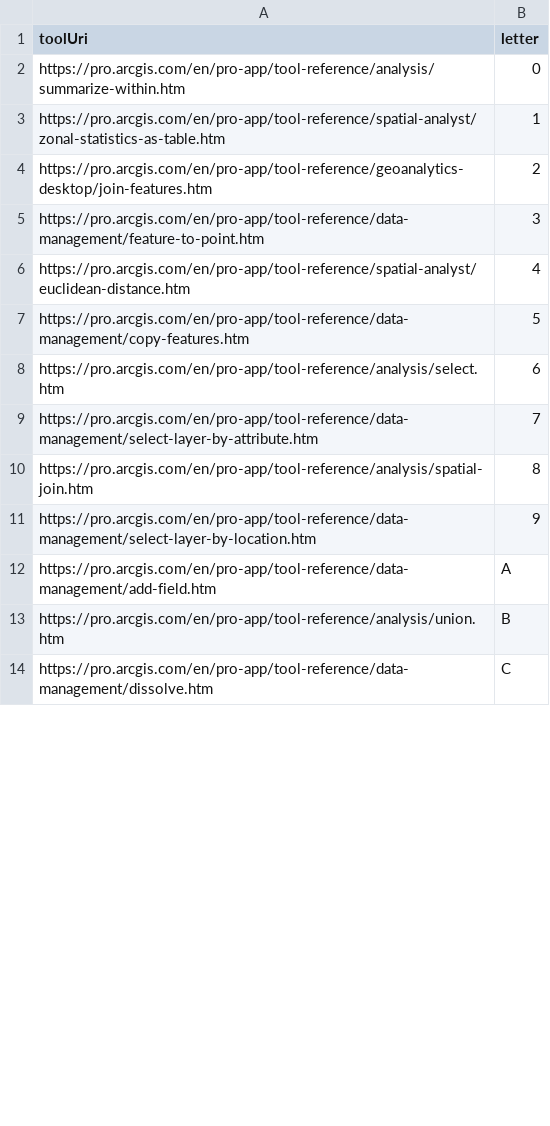
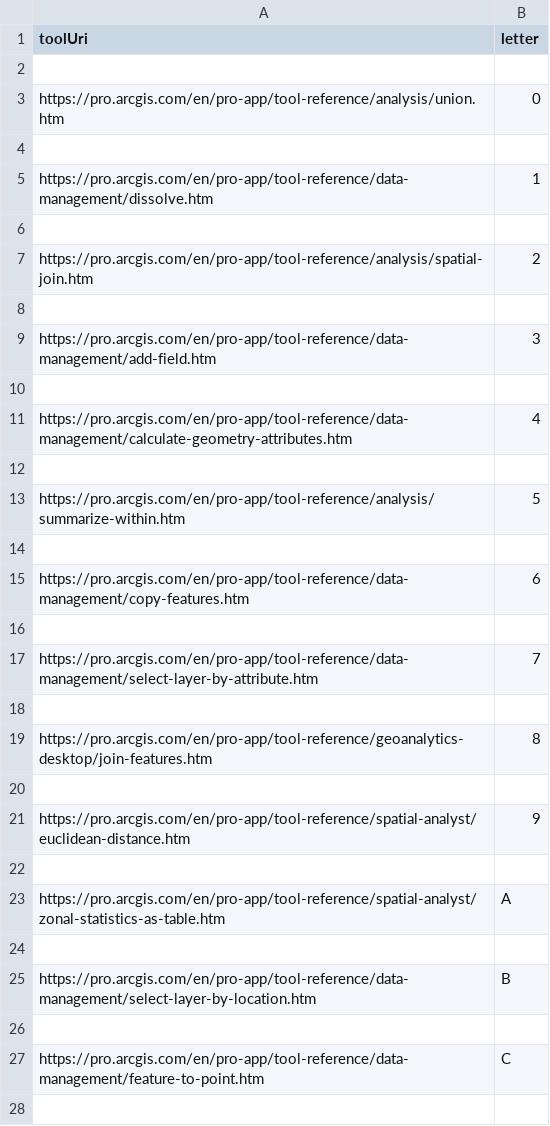
Before and after one commit to RomayEvers/WorkflowSimilarityAnalysis, a CSV file: pythonOutputData/tools.csv, drawn as a sheet; only a part is shown; the diff covers the shown part only.

```diff
--- a/pythonOutputData/tools.csv
+++ b/pythonOutputData/tools.csv
@@ -1,14 +1,28 @@
 toolUri;letter
-https://pro.arcgis.com/en/pro-app/tool-reference/analysis/summarize-within.htm;0
-https://pro.arcgis.com/en/pro-app/tool-reference/spatial-analyst/zonal-statistics-as-table.htm;1
-https://pro.arcgis.com/en/pro-app/tool-reference/geoanalytics-desktop/join-features.htm;2
-https://pro.arcgis.com/en/pro-app/tool-reference/data-management/feature-to-point.htm;3
-https://pro.arcgis.com/en/pro-app/tool-reference/spatial-analyst/euclidean-distance.htm;4
-https://pro.arcgis.com/en/pro-app/tool-reference/data-management/copy-features.htm;5
-https://pro.arcgis.com/en/pro-app/tool-reference/analysis/select.htm;6
+
+https://pro.arcgis.com/en/pro-app/tool-reference/analysis/union.htm;0
+
+https://pro.arcgis.com/en/pro-app/tool-reference/data-management/dissolve.htm;1
+
+https://pro.arcgis.com/en/pro-app/tool-reference/analysis/spatial-join.htm;2
+
+https://pro.arcgis.com/en/pro-app/tool-reference/data-management/add-field.htm;3
+
+https://pro.arcgis.com/en/pro-app/tool-reference/data-management/calculate-geometry-attributes.htm;4
+
+https://pro.arcgis.com/en/pro-app/tool-reference/analysis/summarize-within.htm;5
+
+https://pro.arcgis.com/en/pro-app/tool-reference/data-management/copy-features.htm;6
+
 https://pro.arcgis.com/en/pro-app/tool-reference/data-management/select-layer-by-attribute.htm;7
-https://pro.arcgis.com/en/pro-app/tool-reference/analysis/spatial-join.htm;8
-https://pro.arcgis.com/en/pro-app/tool-reference/data-management/select-layer-by-location.htm;9
-https://pro.arcgis.com/en/pro-app/tool-reference/data-management/add-field.htm;A
-https://pro.arcgis.com/en/pro-app/tool-reference/analysis/union.htm;B
-https://pro.arcgis.com/en/pro-app/tool-reference/data-management/dissolve.htm;C
+
+https://pro.arcgis.com/en/pro-app/tool-reference/geoanalytics-desktop/join-features.htm;8
+
+https://pro.arcgis.com/en/pro-app/tool-reference/spatial-analyst/euclidean-distance.htm;9
+
+https://pro.arcgis.com/en/pro-app/tool-reference/spatial-analyst/zonal-statistics-as-table.htm;A
+
+https://pro.arcgis.com/en/pro-app/tool-reference/data-management/select-layer-by-location.htm;B
+
+https://pro.arcgis.com/en/pro-app/tool-reference/data-management/feature-to-point.htm;C
+
```
Also changed, not shown: 8 added rows and 6 edited cells elsewhere in this file, pythonOutputData/serial_wfs.csv, pythonOutputData/what_adjectives.csv, 37 other files.
